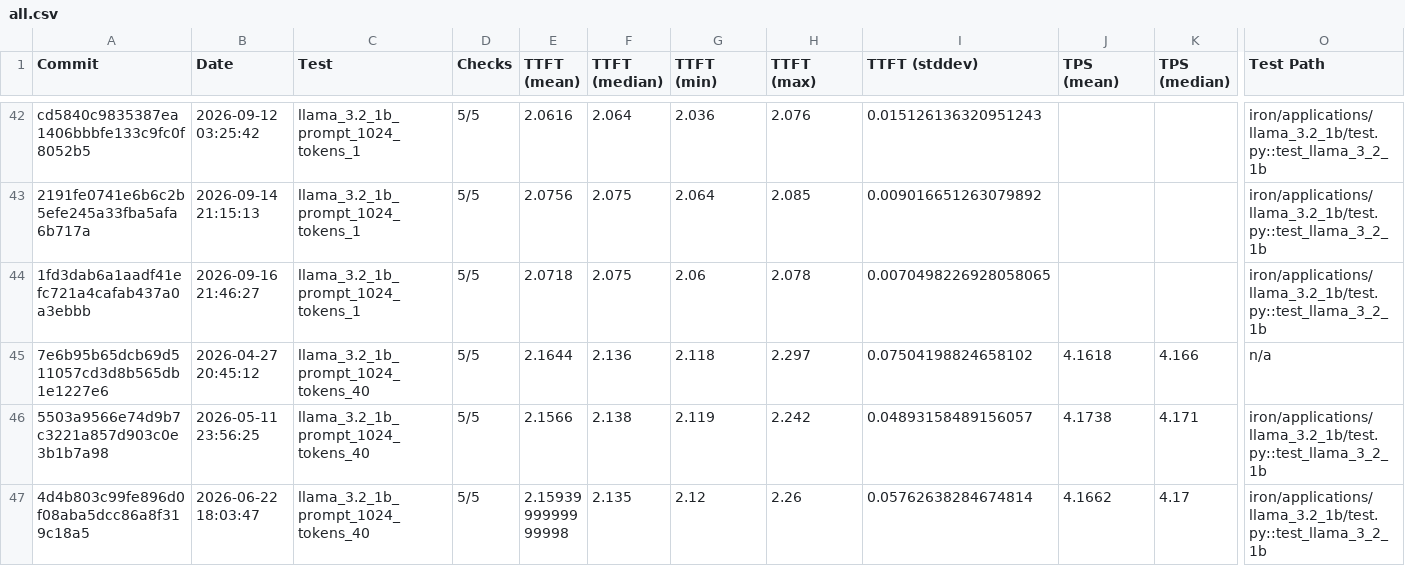
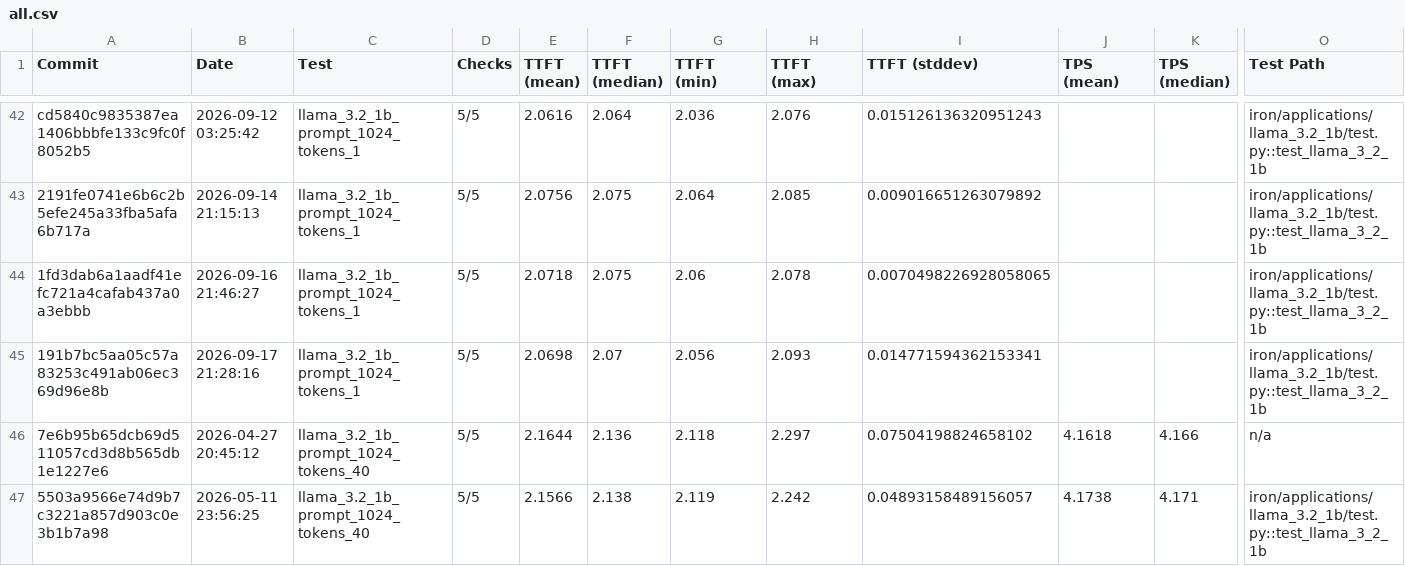
Before and after one commit to amd/IRON, a CSV file: krackan/examples/all.csv, drawn as a sheet; only a part is shown, gaps mark what is left out; the shorter side is filled out with more unchanged rows; rows hold the shown columns only; the diff covers the shown part only; the diff names each change by its address in the sheet, - before the commit and + after, or states it on an @@ line.

```diff
--- a/krackan/examples/all.csv
+++ b/krackan/examples/all.csv
+row 45: 191b7bc5aa05c57a83253c491ab06ec369d96e8b | 2026-09-17 21:28:16 | llama_3.2_1b_prompt_1024_tokens_1 | 5/5 | 2.0698 | 2.07 | 2.056 | 2.093 | 0.014771594362153341 |  |  | iron/applications/llama_3.2_1b/test.py::test_llama_3_2_1b
```
Also changed, not shown: 3 added rows elsewhere in this file, krackan/examples/latest.csv, 2 other files.
